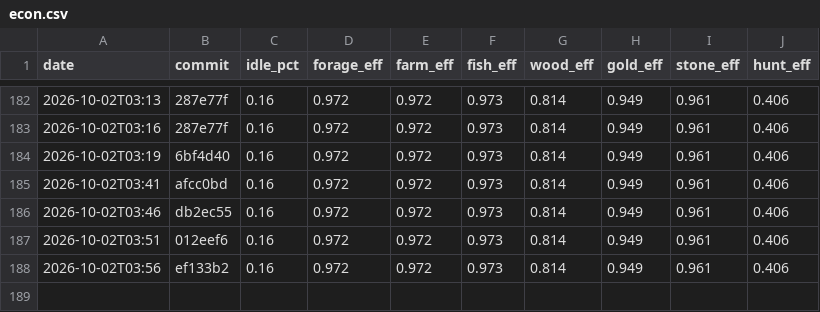
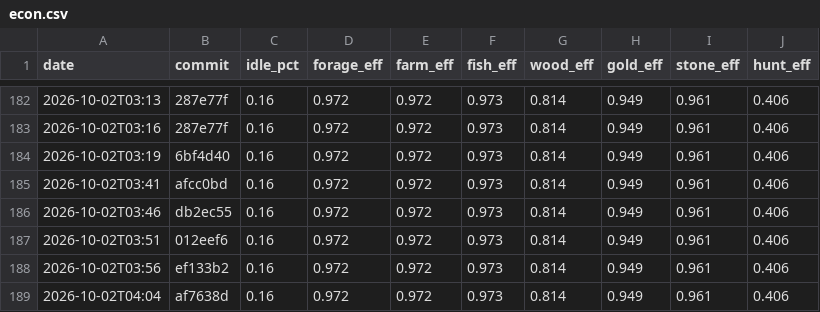
Before and after one commit to DigiMonk73/Empires, a CSV file: docs/metrics/econ.csv, drawn as a sheet; only a part is shown, gaps mark what is left out; the diff names each change by its address in the sheet, - before the commit and + after, or states it on an @@ line.

```diff
--- a/docs/metrics/econ.csv
+++ b/docs/metrics/econ.csv
+row 189: 2026-10-02T04:04 | af7638d | 0.16 | 0.972 | 0.972 | 0.973 | 0.814 | 0.949 | 0.961 | 0.406
```
Also changed, not shown: docs/metrics/ai.csv, docs/metrics/battle.csv, 7 other files.
